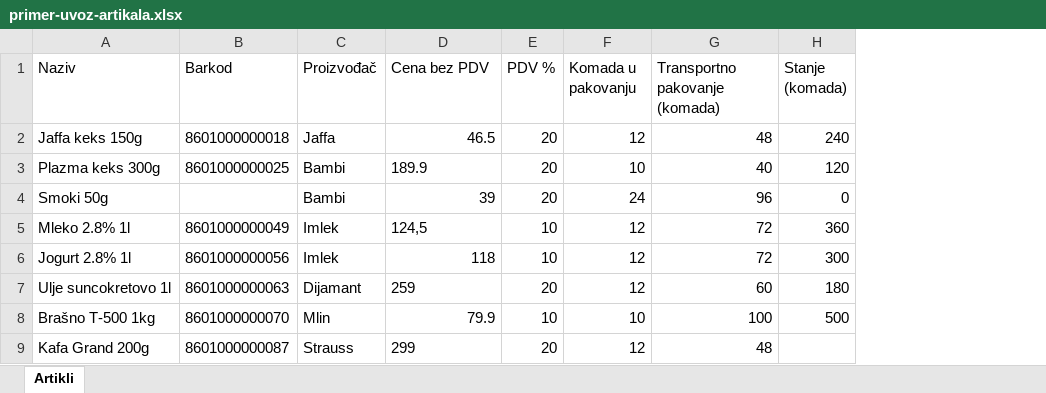
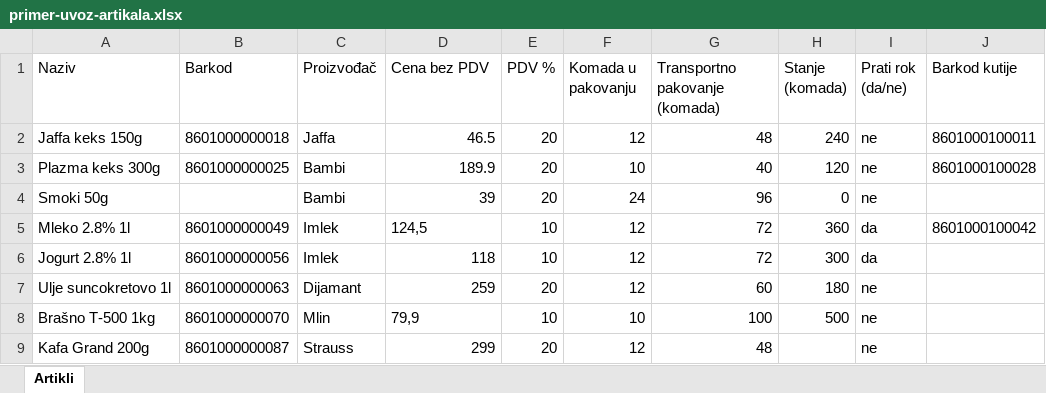
Before and after one commit to Jovan-Babic/easy-order, an Excel workbook: .claude/DOCS/primer-uvoz-artikala.xlsx, sheet Artikli, drawn as a sheet; values as stored, in another font and other column widths than the file's, no borders; the diff names each change by its address in the sheet, - before the commit and + after, or states it on an @@ line.

```diff
--- a/.claude/DOCS/primer-uvoz-artikala.xlsx (sheet Artikli)
+++ b/.claude/DOCS/primer-uvoz-artikala.xlsx (sheet Artikli)
+column I (Prati rok (da/ne)), rows 2-9: ne | ne | ne | da | da | ne | ne | ne
+column J (Barkod kutije), rows 2-5: 8601000100011 | 8601000100028 |  | 8601000100042
-D3 alignment: left
+D3 alignment: right
-D7 alignment: left
+D7 alignment: right
-D8 (Cena bez PDV): 79.9
+D8 (Cena bez PDV): 79,9
-D9 alignment: left
+D9 alignment: right
```
Also changed, not shown: 11 other files.
